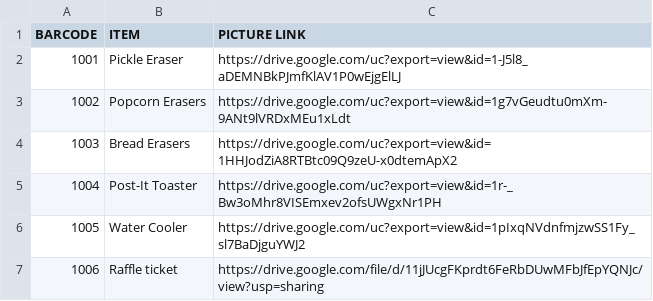
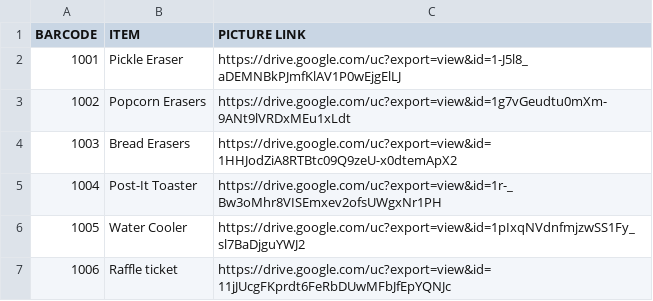
Before and after one commit to MohsinUddinAbir/qr-reward, a CSV file: public/barcode.csv, drawn as a sheet.

Commit message:
Update Raffle ticket URL format in barcode.csv

```diff
--- a/public/barcode.csv
+++ b/public/barcode.csv
@@ -6,2 +6,2 @@ BARCODE,ITEM,PICTURE LINK
 1005,Water Cooler,https://drive.google.com/uc?export=view&id=1pIxqNVdnfmjzwSS1Fy_sl7BaDjguYWJ2
-1006,Raffle ticket,https://drive.google.com/file/d/11jJUcgFKprdt6FeRbDUwMFbJfEpYQNJc/view?usp=sharing
+1006,Raffle ticket,https://drive.google.com/uc?export=view&id=11jJUcgFKprdt6FeRbDUwMFbJfEpYQNJc
```
